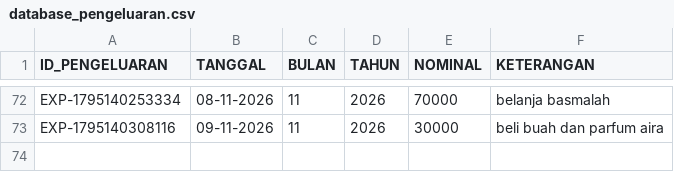
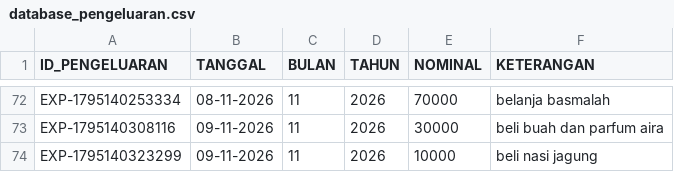
Before and after one commit to ilyasajha5-cpu/like-billing, a CSV file: database_pengeluaran.csv, drawn as a sheet; only a part is shown, gaps mark what is left out.

Commit message:
Fast-Sync database_pengeluaran.csv

```diff
--- a/database_pengeluaran.csv
+++ b/database_pengeluaran.csv
@@ -73 +73,2 @@ ID_PENGELUARAN,TANGGAL,BULAN,TAHUN,NOMINAL,KETERANGAN
 "EXP-1795140308116","09-11-2026","11","2026","30000","beli buah dan parfum aira"
+"EXP-1795140323299","09-11-2026","11","2026","10000","beli nasi jagung"
```
